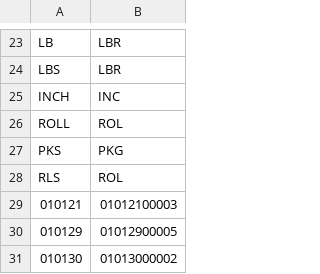
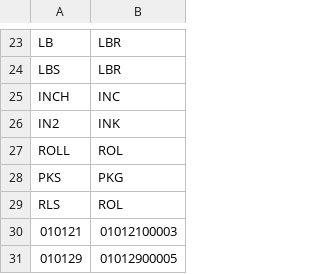
Before and after one commit to liyijung/declaration, a CSV file: replacements.csv, drawn as a sheet; only a part is shown, gaps mark what is left out; the shorter side is filled out with more unchanged rows.

Commit message:
Update replacements.csv

```diff
--- a/replacements.csv
+++ b/replacements.csv
@@ -25,2 +25,3 @@
 "INCH","INC"
+"IN2","INK"
 "ROLL","ROL"
```
